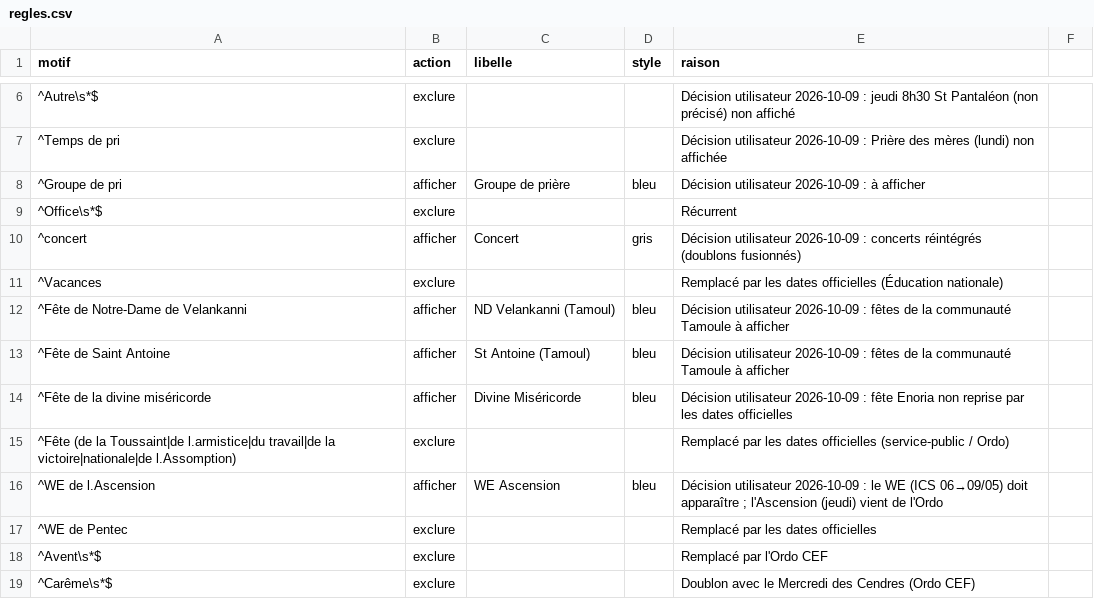
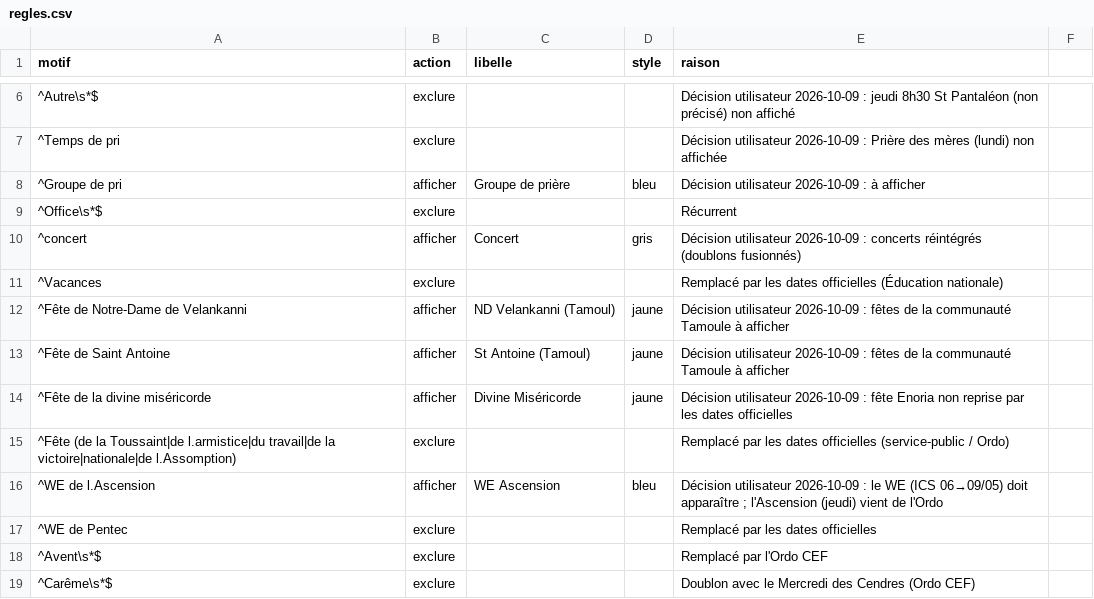
Before and after one commit to Sibalou/caldav-ics-paroisse, a CSV file: calendrier_paroissial/regles.csv, drawn as a sheet; only a part is shown, gaps mark what is left out.

```diff
--- a/calendrier_paroissial/regles.csv
+++ b/calendrier_paroissial/regles.csv
@@ -11,5 +11,5 @@ motif,action,libelle,style,raison
 ^Vacances,exclure,,,Remplacé par les dates officielles (Éducation nationale)
-^Fête de Notre-Dame de Velankanni,afficher,ND Velankanni (Tamoul),bleu,Décision utilisateur 2026-10-09 : fêtes de la communauté Tamoule à afficher
-^Fête de Saint Antoine,afficher,St Antoine (Tamoul),bleu,Décision utilisateur 2026-10-09 : fêtes de la communauté Tamoule à afficher
-^Fête de la divine miséricorde,afficher,Divine Miséricorde,bleu,Décision utilisateur 2026-10-09 : fête Enoria non reprise par les dates officielles
+^Fête de Notre-Dame de Velankanni,afficher,ND Velankanni (Tamoul),jaune,Décision utilisateur 2026-10-09 : fêtes de la communauté Tamoule à afficher
+^Fête de Saint Antoine,afficher,St Antoine (Tamoul),jaune,Décision utilisateur 2026-10-09 : fêtes de la communauté Tamoule à afficher
+^Fête de la divine miséricorde,afficher,Divine Miséricorde,jaune,Décision utilisateur 2026-10-09 : fête Enoria non reprise par les dates officielles
 ^Fête (de la Toussaint|de l.armistice|du travail|de la victoire|nationale|de l.Assomption),exclure,,,Remplacé par les dates officielles (service-public / Ordo)
```
Also changed, not shown: 1 other file.
